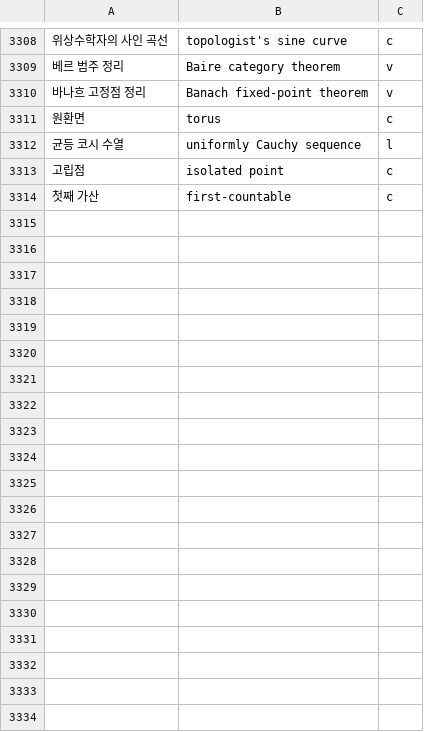
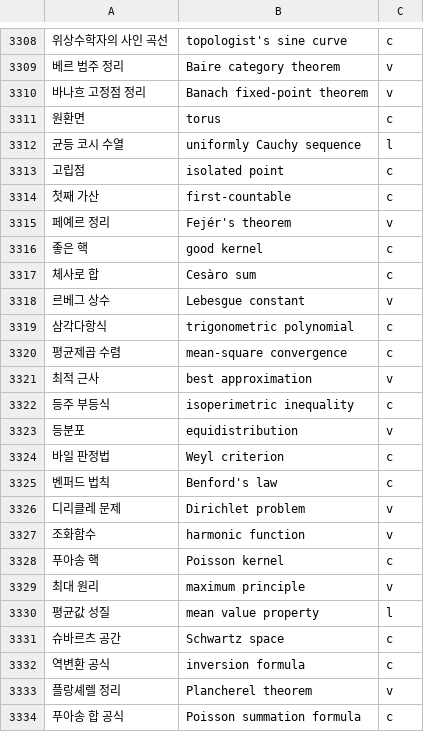
Before and after one commit to radix24/namunnip-textbook-univ, a TSV file: curricula/univ-terms.tsv, drawn as a sheet; only a part is shown, gaps mark what is left out; the diff covers the shown part only; the diff names each change by its address in the sheet, - before the commit and + after, or states it on an @@ line.

```diff
--- a/curricula/univ-terms.tsv
+++ b/curricula/univ-terms.tsv
+row 3315: 페예르 정리 | Fejér's theorem | v
+row 3316: 좋은 핵 | good kernel | c
+row 3317: 체사로 합 | Cesàro sum | c
+row 3318: 르베그 상수 | Lebesgue constant | v
+row 3319: 삼각다항식 | trigonometric polynomial | c
+row 3320: 평균제곱 수렴 | mean-square convergence | c
+row 3321: 최적 근사 | best approximation | v
+row 3322: 등주 부등식 | isoperimetric inequality | c
+row 3323: 등분포 | equidistribution | v
+row 3324: 바일 판정법 | Weyl criterion | c
+row 3325: 벤퍼드 법칙 | Benford's law | c
+row 3326: 디리클레 문제 | Dirichlet problem | v
+row 3327: 조화함수 | harmonic function | v
+row 3328: 푸아송 핵 | Poisson kernel | c
+row 3329: 최대 원리 | maximum principle | v
+row 3330: 평균값 성질 | mean value property | l
+row 3331: 슈바르츠 공간 | Schwartz space | c
+row 3332: 역변환 공식 | inversion formula | c
+row 3333: 플랑셰렐 정리 | Plancherel theorem | v
+row 3334: 푸아송 합 공식 | Poisson summation formula | c
```
Also changed, not shown: 12 added rows elsewhere in this file.
